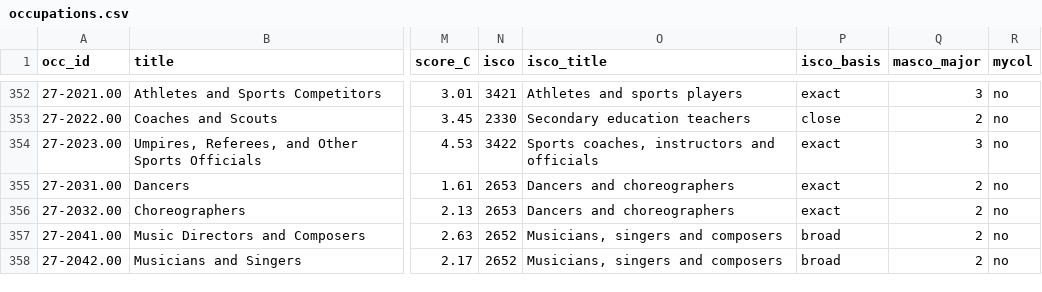
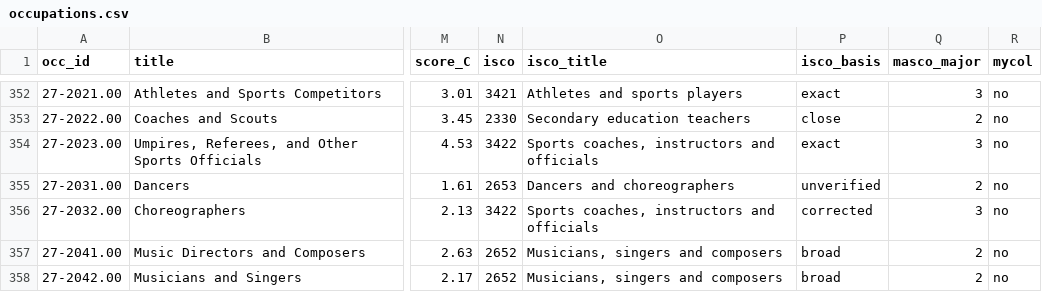
Before and after one commit to zhiyang19015-stack/Future-Skills, a CSV file: data/occupations.csv, drawn as a sheet; only a part is shown, gaps mark what is left out; the diff covers the shown part only; the diff names each change by its address in the sheet, - before the commit and + after, or states it on an @@ line.

```diff
--- a/data/occupations.csv
+++ b/data/occupations.csv
-P355 (isco_basis): exact
+P355 (isco_basis): unverified
-N356 (isco): 2653
+N356 (isco): 3422
-O356 (isco_title): Dancers and choreographers
+O356 (isco_title): Sports coaches, instructors and officials
-P356 (isco_basis): exact
+P356 (isco_basis): corrected
-Q356 (masco_major): 2
+Q356 (masco_major): 3
```
Also changed, not shown: 73 edited cells elsewhere in this file, data/demand.csv, 19 other files.
